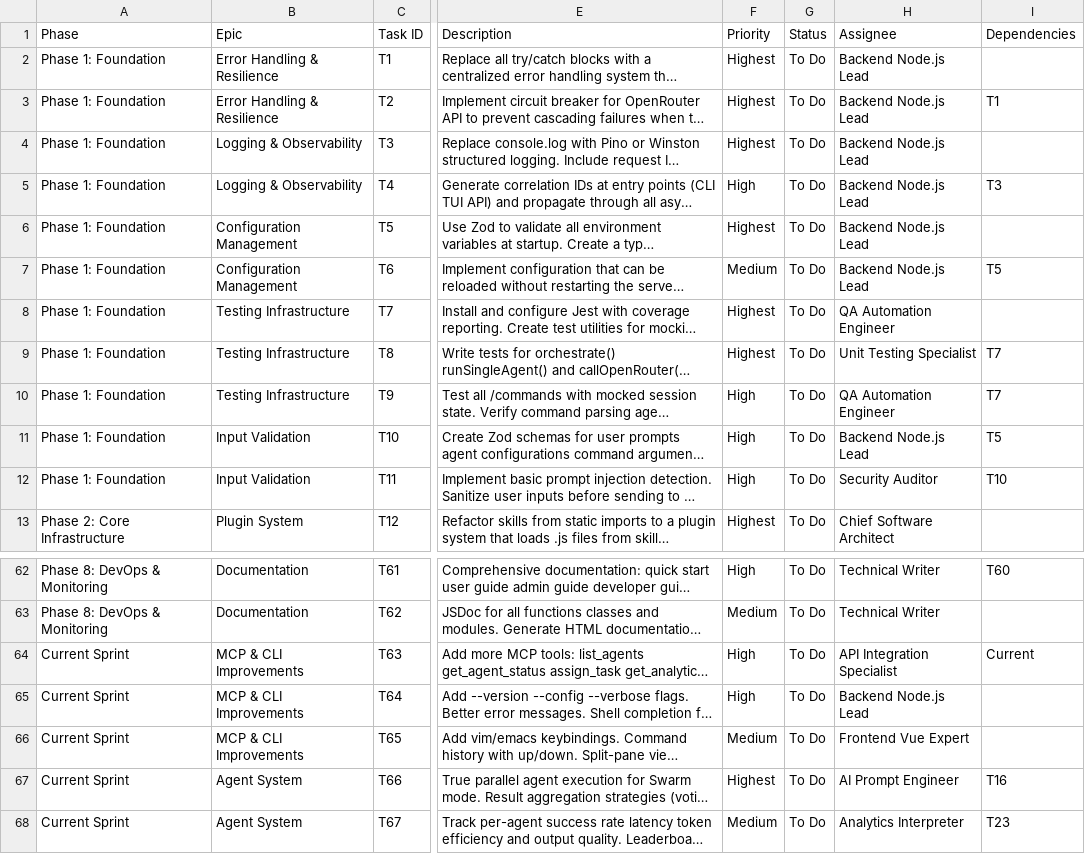
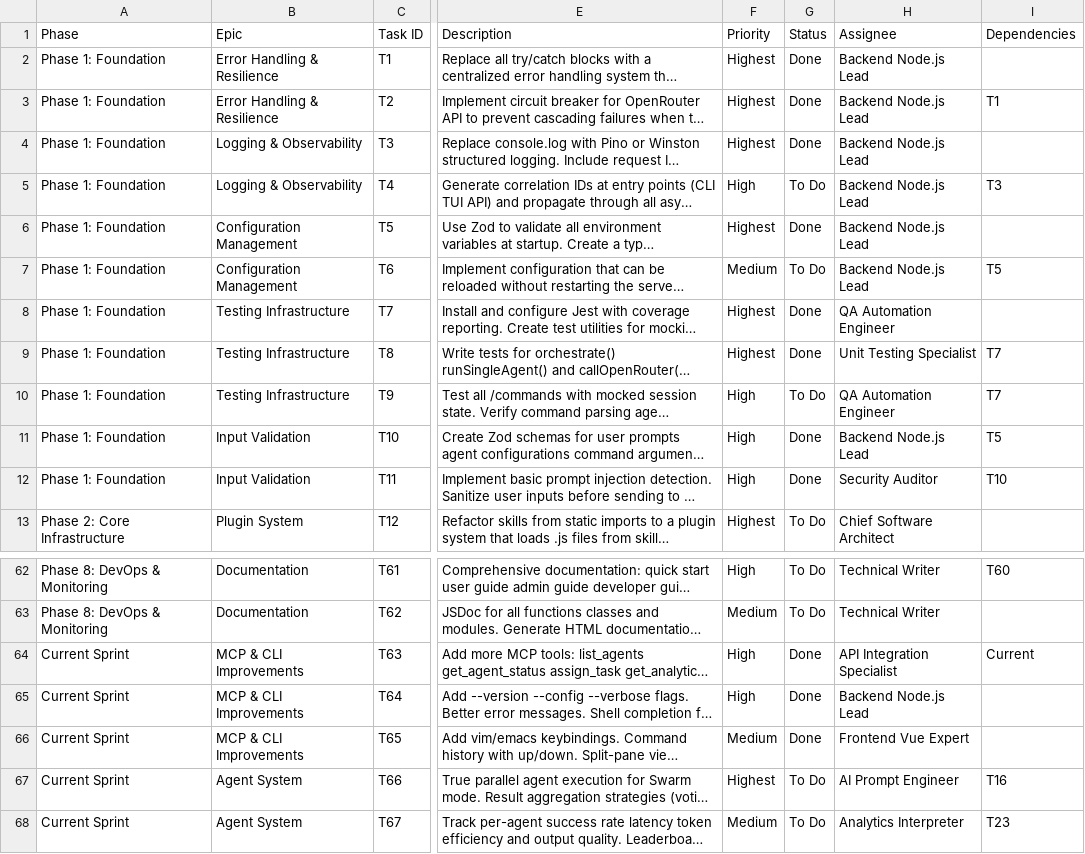
Before and after one commit to elkhedr-ai/elkhedr-orca, a CSV file: ORCA_PRODUCTION_ROADMAP.csv, drawn as a sheet; only a part is shown, gaps mark what is left out; long unchanged cells end in …; the diff names each change by its address in the sheet, - before the commit and + after, or states it on an @@ line.

Commit message:
feat: Environment Validation & Config Schema (T5) + Circuit Breaker (T2)
Implemented Phase 1 foundation tasks for production readiness:

- T5: Environment Validation & Config Schema
  - Zod schema validation for all environment variables
  - Typed configuration object with defaults
  - Fail-fast startup with descriptive error messages
  - .env.example with documentation
  - Config loader supports reload without restart
  - Updated all modules to use getConfig() instead of process.env

- T2: Circuit Breaker Pattern (completed by previous agent)
  - Custom circuit breaker implementation with states: CLOSED, OPEN, HALF_OPEN
  - Configurable failure threshold and recovery timeout
  - Integration with Pino structured logging
  - Status tracking and manual control
  - Comprehensive test suite (15 tests, all passing)

- Added tests: 23 new tests for config and circuit breaker
- All 51 tests passing
- Updated roadmap: T1, T2, T3, T5, T7, T8, T10, T11 marked as Done

```diff
--- a/ORCA_PRODUCTION_ROADMAP.csv
+++ b/ORCA_PRODUCTION_ROADMAP.csv
-G2:G4 (Status): To Do
+G2:G4 (Status): Done
-G6 (Status): To Do
+G6 (Status): Done
-G8:G9 (Status): To Do
+G8:G9 (Status): Done
-G11:G12 (Status): To Do
+G11:G12 (Status): Done
-G64:G66 (Status): To Do
+G64:G66 (Status): Done
```
Also changed, not shown: 11 other files.
